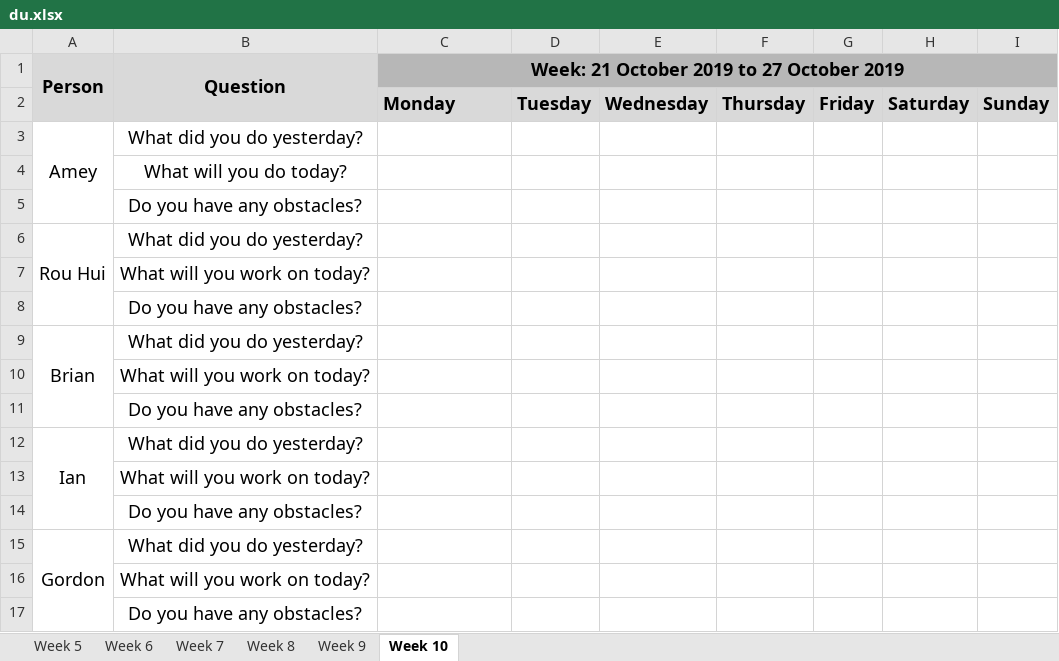
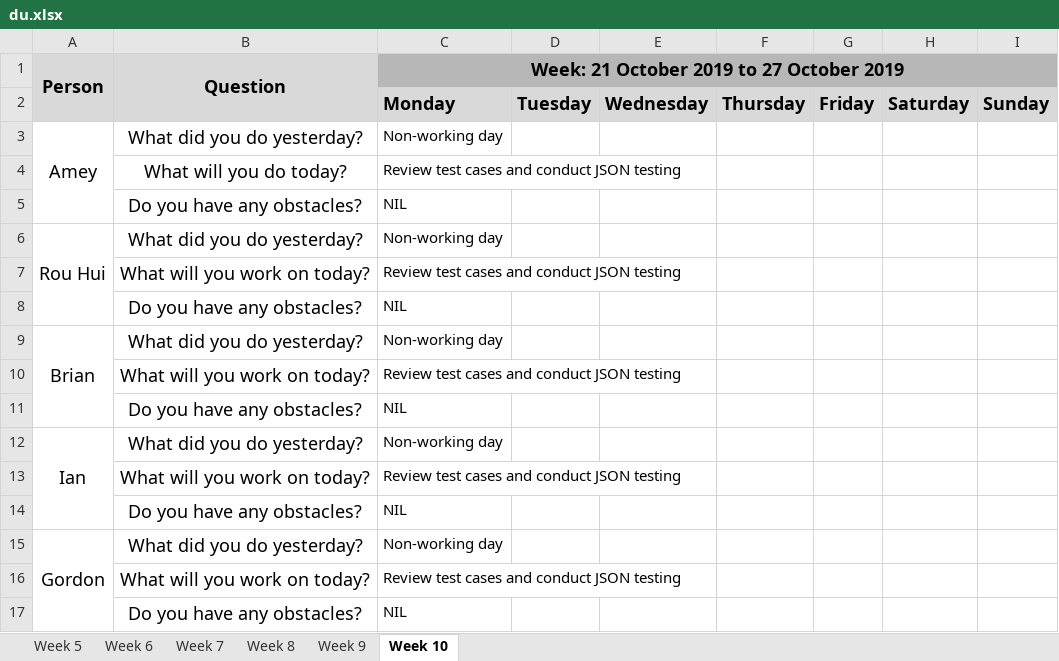
Before and after one commit to ameyrathi/SWE-Project, an Excel workbook: metrics/du.xlsx, sheet Week 10, drawn as a sheet; values as stored, in another font and other column widths than the file's, no borders; the diff names each change by its address in the sheet, - before the commit and + after, or states it on an @@ line.

Commit message:
Daily update for 21 Oct

```diff
--- a/metrics/du.xlsx (sheet Week 10)
+++ b/metrics/du.xlsx (sheet Week 10)
-C3: (empty)
+C3: Non-working day
-C4: (empty)
+C4: Review test cases and conduct JSON testing
-C5: (empty)
+C5: NIL
-C6: (empty)
+C6: Non-working day
-C7: (empty)
+C7: Review test cases and conduct JSON testing
-C8: (empty)
+C8: NIL
-C9: (empty)
+C9: Non-working day
-C10: (empty)
+C10: Review test cases and conduct JSON testing
-C11: (empty)
+C11: NIL
-C12: (empty)
+C12: Non-working day
-C13: (empty)
+C13: Review test cases and conduct JSON testing
-C14: (empty)
+C14: NIL
-C15: (empty)
+C15: Non-working day
-C16: (empty)
+C16: Review test cases and conduct JSON testing
-C17: (empty)
+C17: NIL
```
